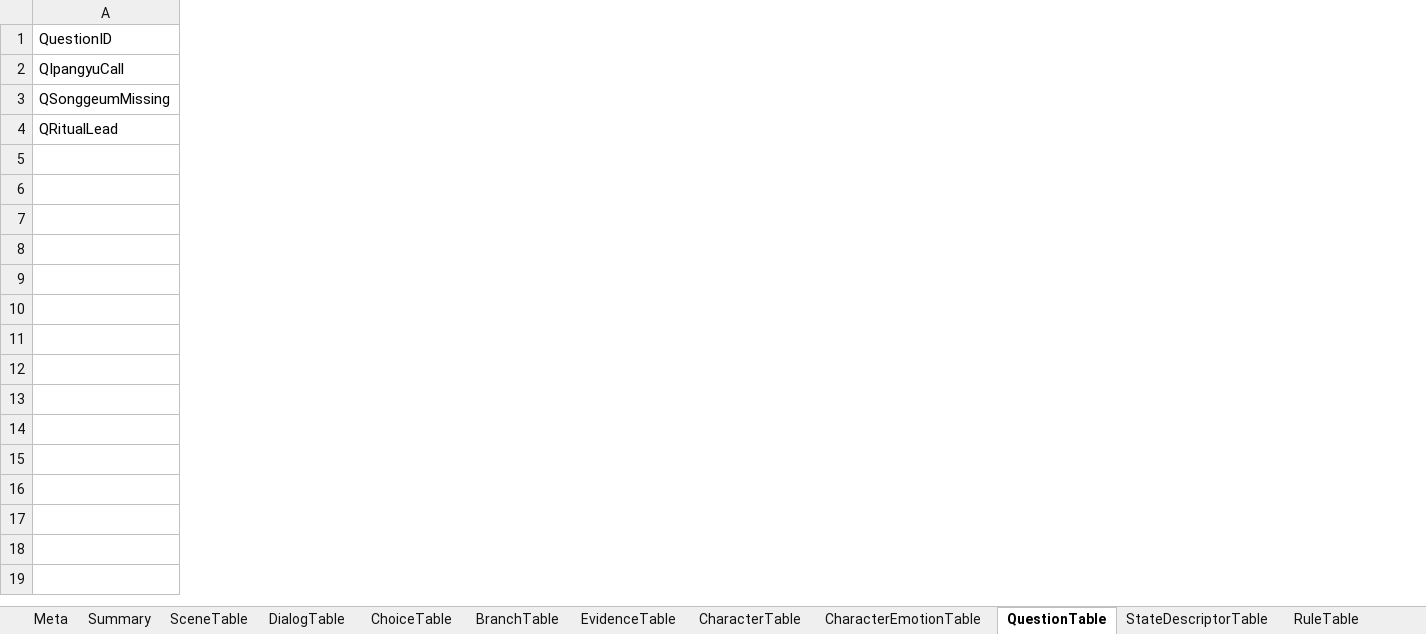
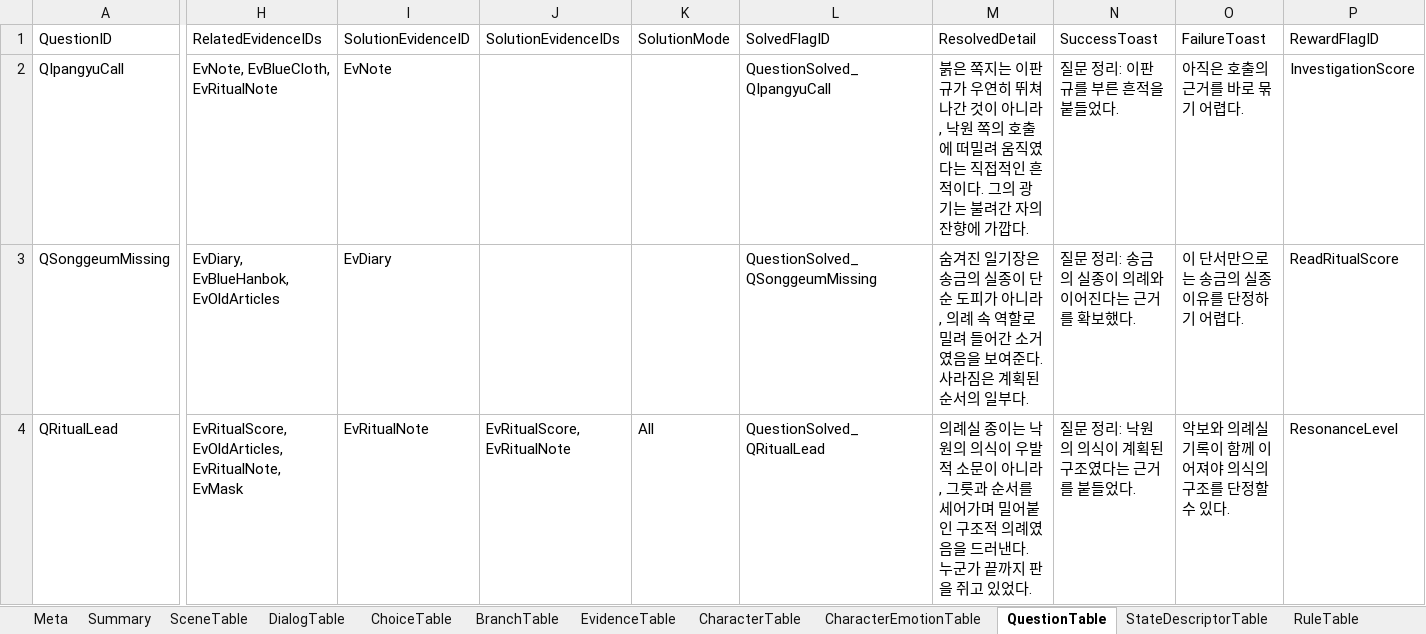
Before and after one commit to yong124/GSD, an Excel workbook: content/generated/script.generated.xlsx, sheet QuestionTable, drawn as a sheet; only a part is shown, gaps mark what is left out; values as stored, in another font and other column widths than the file's, no borders; the diff covers the shown part only; the diff names each change by its address in the sheet, - before the commit and + after, or states it on an @@ line.

```diff
--- a/content/generated/script.generated.xlsx (sheet QuestionTable)
+++ b/content/generated/script.generated.xlsx (sheet QuestionTable)
+column H (RelatedEvidenceIDs), rows 2-4: EvNote, EvBlueCloth, EvRitualNote | EvDiary, EvBlueHanbok, EvOldArticles | EvRitualScore, EvOldArticles, EvRitualNote, EvMask
+column I (SolutionEvidenceID), rows 2-4: EvNote | EvDiary | EvRitualNote
+column J (SolutionEvidenceIDs), row 4: EvRitualScore, EvRitualNote
+column K (SolutionMode), row 4: All
+column L (SolvedFlagID), rows 2-4: QuestionSolved_QIpangyuCall | QuestionSolved_QSonggeumMissing | QuestionSolved_QRitualLead
+column M (ResolvedDetail), rows 2-4: 붉은 쪽지는 이판규가 우연히 뛰쳐나간 것이 아니라, 낙원 쪽의 호출에 떠밀려 움직였다는 직접적인 흔적이다. 그의 광기는 불려간 자의 잔향에 가깝다. | 숨겨진 일기장은 송금의 실종이 단순 도피가 아니라, 의례 속 역할로 밀려 들어간 소거였음을 보여준다. 사라짐은 계획된 순서의 일부다. | 의례실 종이는 낙원의 의식이 우발적 소문이 아니라, 그릇과 순서를 세어가며 밀어붙인 구조적 의례였음을 드러낸다. 누군가 끝까지 판을 쥐고 있었다.
+column N (SuccessToast), rows 2-4: 질문 정리: 이판규를 부른 흔적을 붙들었다. | 질문 정리: 송금의 실종이 의례와 이어진다는 근거를 확보했다. | 질문 정리: 낙원의 의식이 계획된 구조였다는 근거를 붙들었다.
+column O (FailureToast), rows 2-4: 아직은 호출의 근거를 바로 묶기 어렵다. | 이 단서만으로는 송금의 실종 이유를 단정하기 어렵다. | 악보와 의례실 기록이 함께 이어져야 의식의 구조를 단정할 수 있다.
+column P (RewardFlagID), rows 2-4: InvestigationScore | ReadRitualScore | ResonanceLevel
```
Also changed, not shown: 2 added columns elsewhere in this sheet, sheet RuleTable, sheet Meta, sheet Summary, 12 other files.
